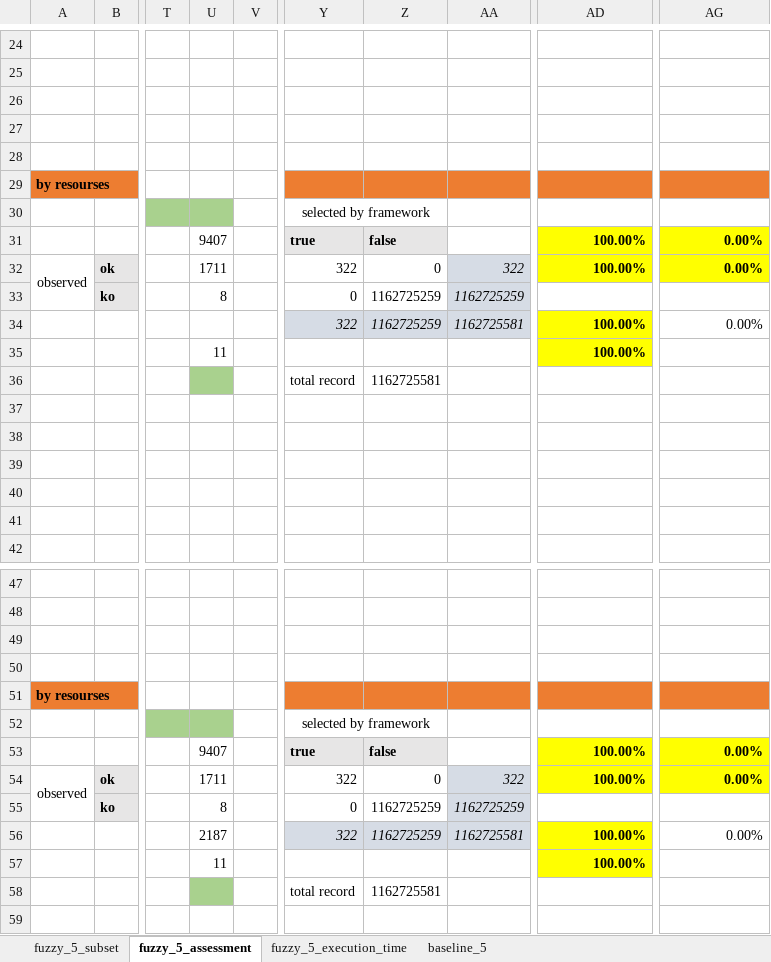
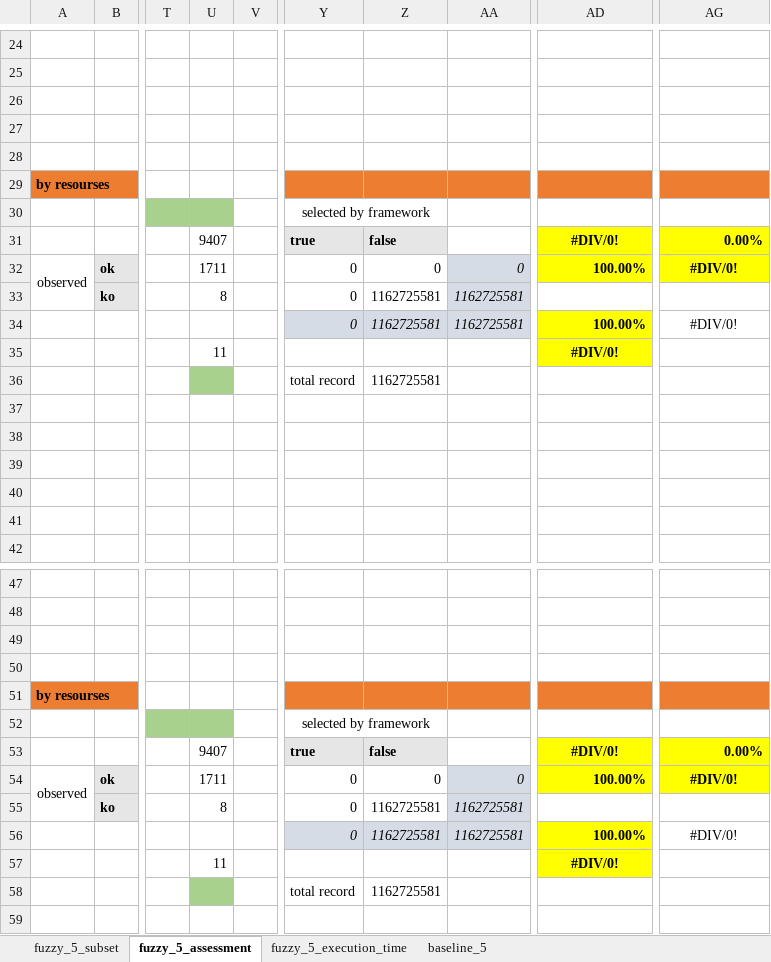
Before and after one commit to HammerProject/HammerDataProject, an Excel workbook: hammer-colombo/wordnet-examples-set/5_result.xlsx, sheet fuzzy_5_assessment, drawn as a sheet; only a part is shown, gaps mark what is left out; values as stored, in another font and other column widths than the file's, no borders; the diff covers the shown part only; the diff names each change by its address in the sheet, - before the commit and + after, or states it on an @@ line.

```diff
--- a/hammer-colombo/wordnet-examples-set/5_result.xlsx (sheet fuzzy_5_assessment)
+++ b/hammer-colombo/wordnet-examples-set/5_result.xlsx (sheet fuzzy_5_assessment)
-AD31: 100.00%
+AD31: #DIV/0!
-AD31 alignment: right
+AD31 alignment: center
-Y32: 322
+Y32: 0
-AA32: 322
+AA32: 0
-AG32: 0.00%
+AG32: #DIV/0!
-AG32 alignment: right
+AG32 alignment: center
-Z33:Z34: 1162725259
+Z33:Z34: 1162725581
-AA33: 1162725259
+AA33: 1162725581
-Y34: 322
+Y34: 0
-AG34: 0.00%
+AG34: #DIV/0!
-AG34 alignment: right
+AG34 alignment: center
-AD35: 100.00%
+AD35: #DIV/0!
-AD35 alignment: right
+AD35 alignment: center
-AD53: 100.00%
+AD53: #DIV/0!
-AD53 alignment: right
+AD53 alignment: center
-Y54: 322
+Y54: 0
-AA54: 322
+AA54: 0
-AG54: 0.00%
+AG54: #DIV/0!
-AG54 alignment: right
+AG54 alignment: center
-Z55:Z56: 1162725259
+Z55:Z56: 1162725581
-AA55: 1162725259
+AA55: 1162725581
-U56: 2187
+U56: (empty)
-Y56: 322
+Y56: 0
-AG56: 0.00%
+AG56: #DIV/0!
-AG56 alignment: right
+AG56 alignment: center
-AD57: 100.00%
+AD57: #DIV/0!
-AD57 alignment: right
+AD57 alignment: center
```
Also changed, not shown: 10 edited cells and cell formats elsewhere in this sheet, 1 other file.
